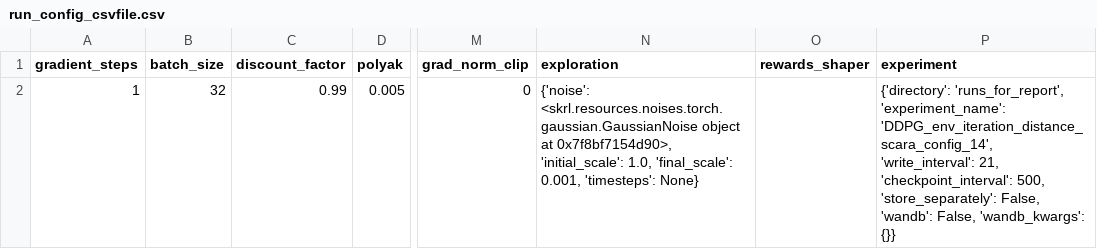
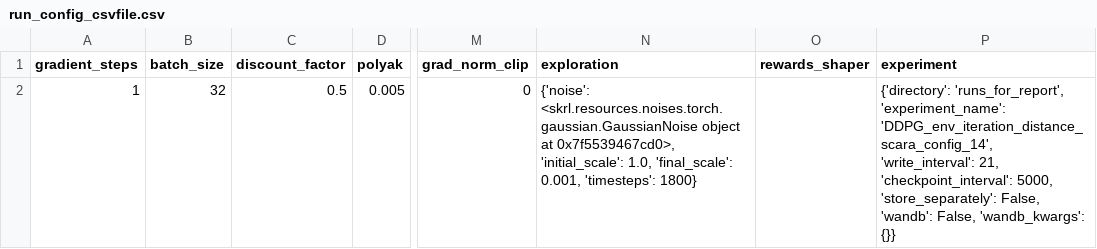
Before and after one commit to kasperfg16/p8_sewbot, a CSV file: runs_for_report/DDPG_env_iteration_distance_scara_config_14/run_config_csvfile.csv, drawn as a sheet; only a part is shown, gaps mark what is left out; the diff names each change by its address in the sheet, - before the commit and + after, or states it on an @@ line.

```diff
--- a/runs_for_report/DDPG_env_iteration_distance_scara_config_14/run_config_csvfile.csv
+++ b/runs_for_report/DDPG_env_iteration_distance_scara_config_14/run_config_csvfile.csv
-C2 (discount_factor): 0.99
+C2 (discount_factor): 0.5
-N2 (exploration): …object at 0x7f8bf7154d90>, 'initial_scale': 1.0, 'final_scale': 0.001, 'timesteps': None}
+N2 (exploration): …object at 0x7f5539467cd0>, 'initial_scale': 1.0, 'final_scale': 0.001, 'timesteps': 1800}
-P2 (experiment): …21, 'checkpoint_interval': 500, 'store_separately': False,…
+P2 (experiment): …21, 'checkpoint_interval': 5000, 'store_separately': False,…
```
